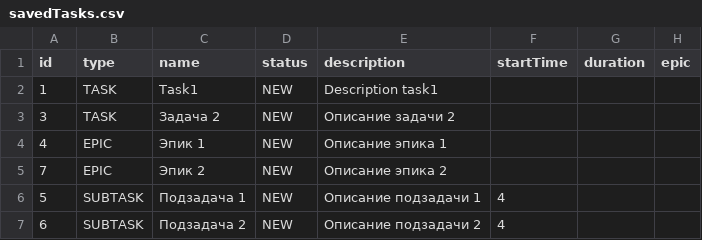
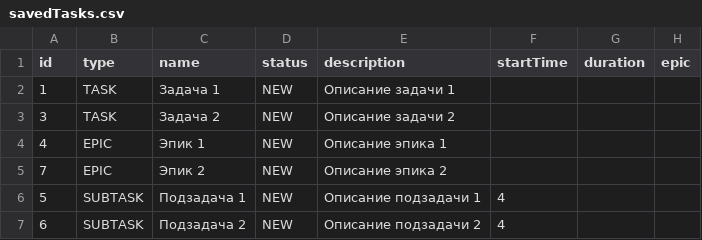
Before and after one commit to BeliaevDmitry/java-kanban, a CSV file: src/resources/savedTasks.csv, drawn as a sheet.

```diff
--- a/src/resources/savedTasks.csv
+++ b/src/resources/savedTasks.csv
@@ -1,3 +1,3 @@
 id,type,name,status,description,startTime, duration, epic
-1,TASK,Task1,NEW,Description task1
+1,TASK,Задача 1,NEW,Описание задачи 1
 3,TASK,Задача 2,NEW,Описание задачи 2
```
Also changed, not shown: 2 other files.
